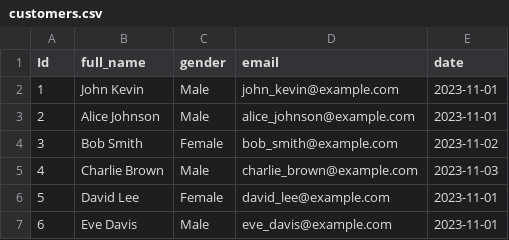
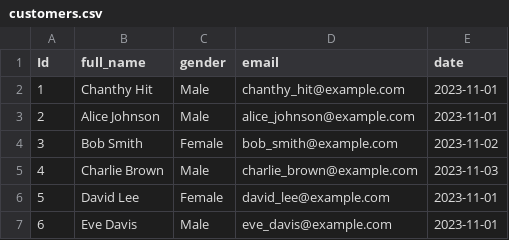
Before and after one commit to chanthyhit/acid, a CSV file: src/main/resources/customers.csv, drawn as a sheet; only a part is shown.

Commit message:
Modify customer

```diff
--- a/src/main/resources/customers.csv
+++ b/src/main/resources/customers.csv
@@ -1,3 +1,3 @@
 Id,full_name,gender,email,date,,
-1,John Kevin,Male,john_kevin@example.com,2023-11-01,,
+1,Chanthy Hit,Male,chanthy_hit@example.com,2023-11-01,,
 2,Alice Johnson,Male,alice_johnson@example.com,2023-11-01,,
```
